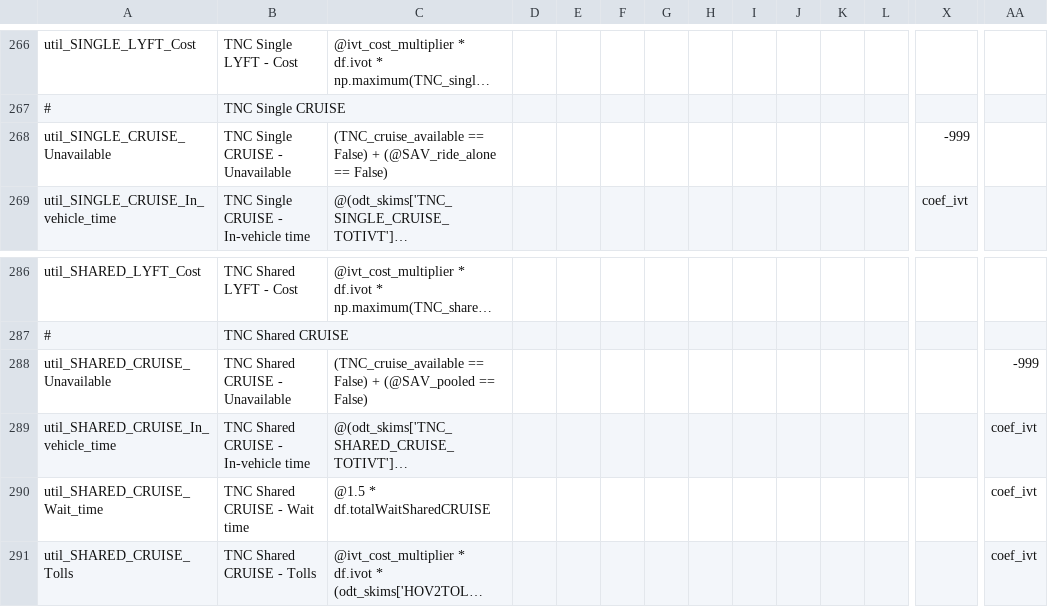
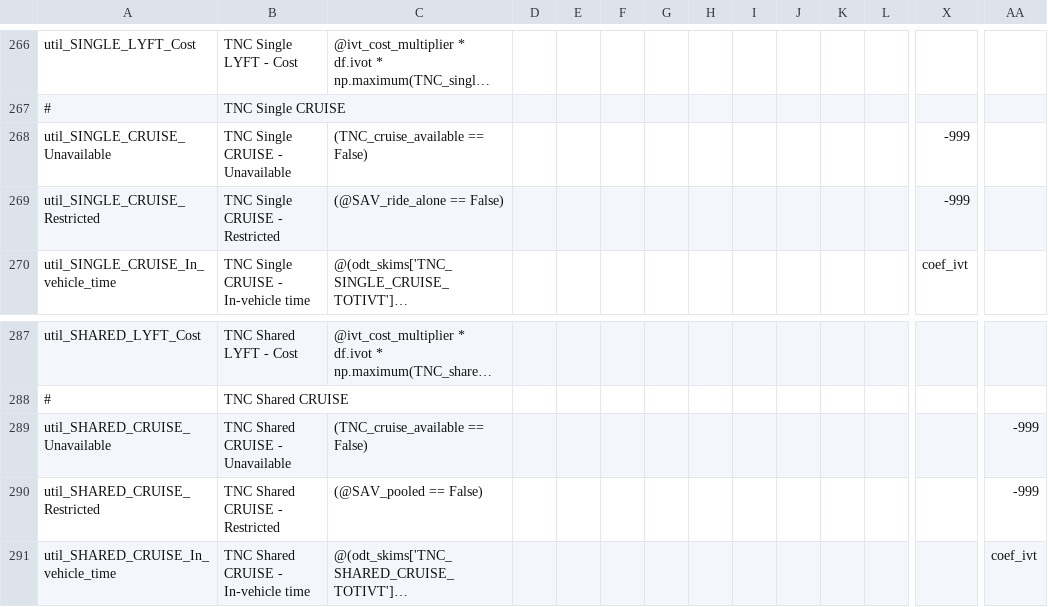
Before and after one commit to LBNL-UCB-STI/activitysim-configs-sfbay, a CSV file: configs/tour_mode_choice.csv, drawn as a sheet; only a part is shown, gaps mark what is left out; the shorter side is filled out with more unchanged rows; long unchanged cells end in …; addresses are those after the commit; rows hold the shown columns only; the diff names each change by its address in the sheet, - before the commit and + after, or states it on an @@ line.

Commit message:
broke up unavailable and restricted expressions

```diff
--- a/configs/tour_mode_choice.csv
+++ b/configs/tour_mode_choice.csv
-C268: …== False) + (@SAV_ride_alone == False)
+C268: …== False)
+row 269: util_SINGLE_CRUISE_Restricted | TNC Single CRUISE - Restricted | (@SAV_ride_alone == False) |  |  |  |  |  |  |  |  |  | -999
-C289: (TNC_cruise_available == False) + (@SAV_pooled == False)
+C289: (TNC_cruise_available == False)
+row 290: util_SHARED_CRUISE_Restricted | TNC Shared CRUISE - Restricted | (@SAV_pooled == False) |  |  |  |  |  |  |  |  |  |  | -999
```
Also changed, not shown: configs/trip_mode_choice.csv.
